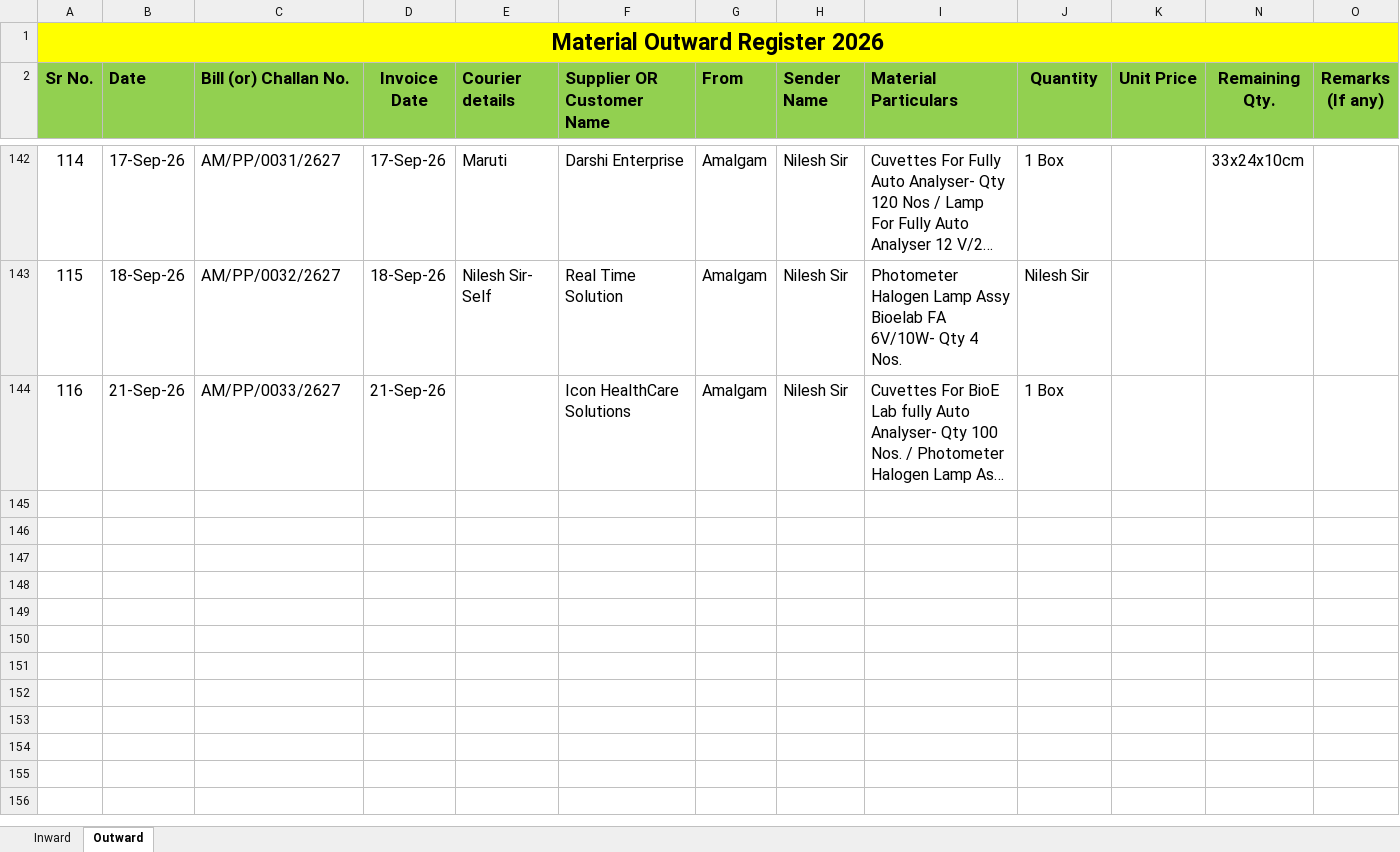
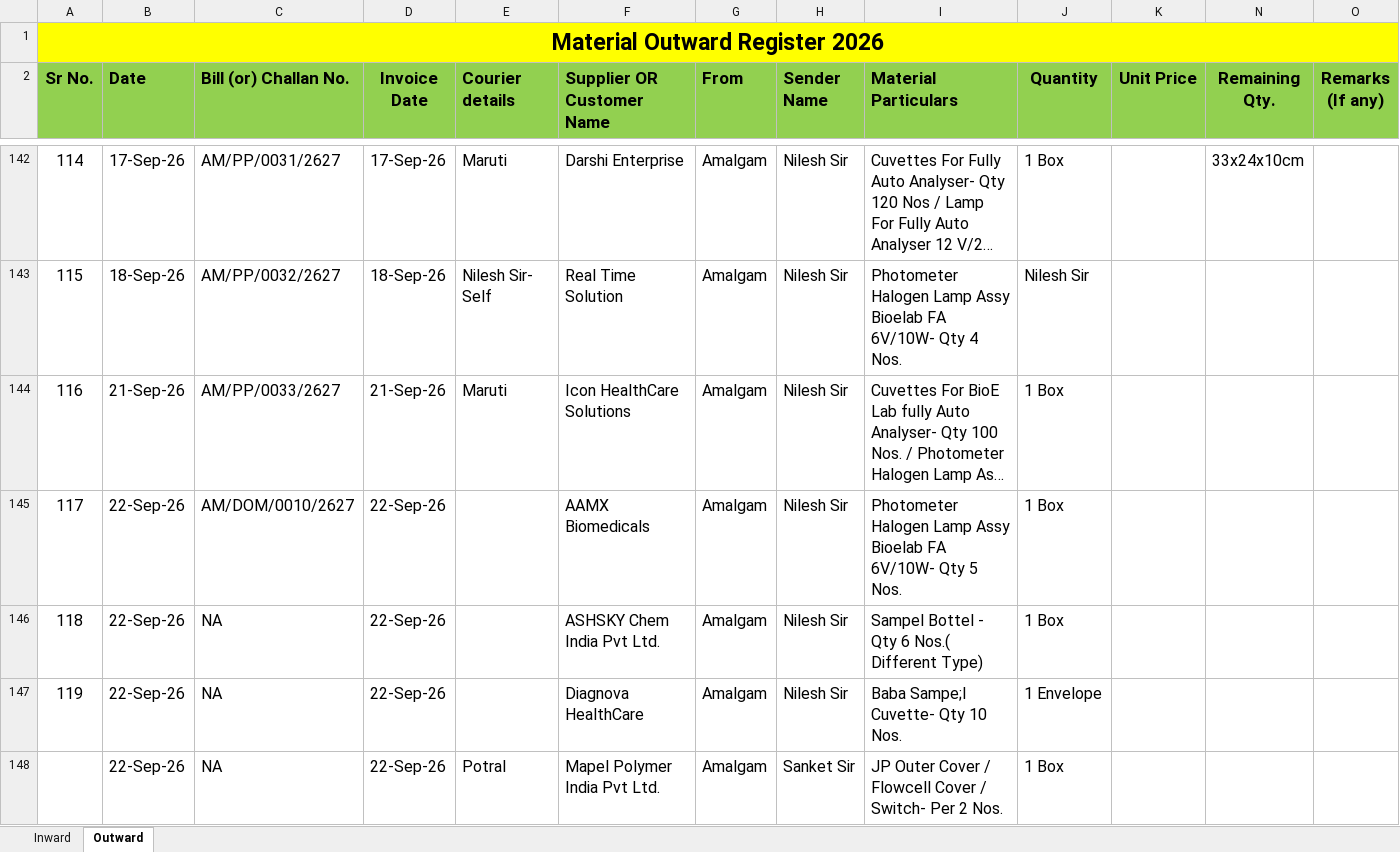
Before and after one commit to Rohidas1974/BioAmalDocument, an Excel workbook: Material Inward_Outward Register 2026.xlsx, sheet Outward, drawn as a sheet; only a part is shown, gaps mark what is left out; long unchanged cells end in …; values as stored, in another font and other column widths than the file's, no borders; the diff names each change by its address in the sheet, - before the commit and + after, or states it on an @@ line.

Commit message:
Auto-commit: 22-09-2026 16:33:40.44

```diff
--- a/Material Inward_Outward Register 2026.xlsx (sheet Outward)
+++ b/Material Inward_Outward Register 2026.xlsx (sheet Outward)
-E144 (Courier details): (empty)
+E144 (Courier details): Maruti
+row 145: 117 | 22-Sep-26 | AM/DOM/0010/2627 | 22-Sep-26 |  | AAMX Biomedicals | Amalgam | Nilesh Sir | Photometer Halogen Lamp Assy Bioelab FA 6V/10W- Qty 5 Nos. | 1 Box
+row 146: 118 | 22-Sep-26 | NA | 22-Sep-26 |  | ASHSKY Chem India Pvt Ltd. | Amalgam | Nilesh Sir | Sampel Bottel - Qty 6 Nos.( Different Type) | 1 Box
+row 147: 119 | 22-Sep-26 | NA | 22-Sep-26 |  | Diagnova HealthCare | Amalgam | Nilesh Sir | Baba Sampe;l Cuvette- Qty 10 Nos. | 1 Envelope
+row 148:  | 22-Sep-26 | NA | 22-Sep-26 | Potral | Mapel Polymer India Pvt Ltd. | Amalgam | Sanket Sir | JP Outer Cover / Flowcell Cover / Switch- Per 2 Nos. | 1 Box
```
Also changed, not shown: sheet Inward.
